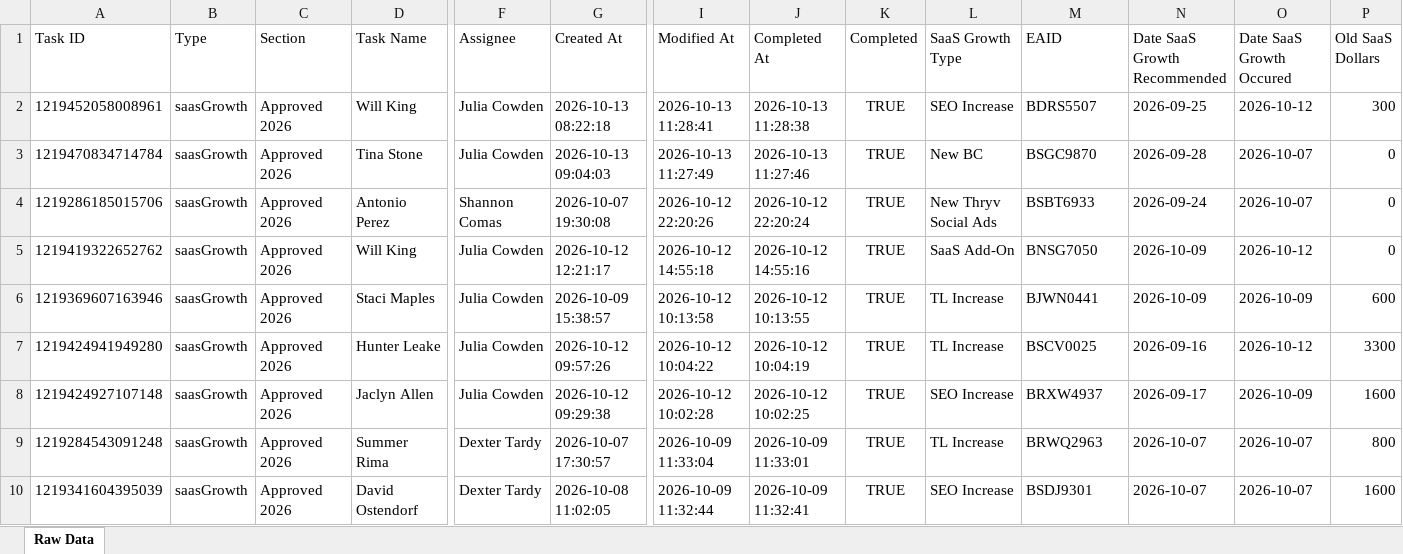
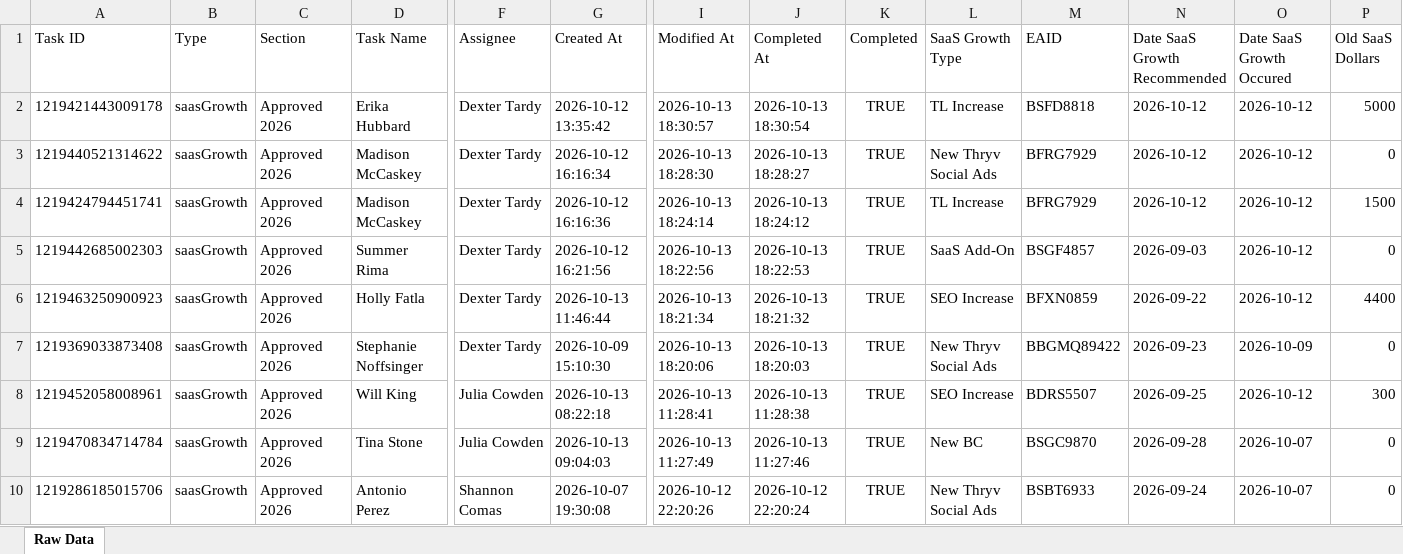
Before and after one commit to timramosthryv/saas-growth-dashboard, an Excel workbook: data.xlsx, sheet Raw Data, drawn as a sheet; only a part is shown, gaps mark what is left out; the shorter side is filled out with more unchanged rows; values as stored, in another font and other column widths than the file's, no borders; rows hold the shown columns only; the diff names each change by its address in the sheet, - before the commit and + after, or states it on an @@ line.

```diff
--- a/data.xlsx (sheet Raw Data)
+++ b/data.xlsx (sheet Raw Data)
+row 2: 1219421443009178 | saasGrowth | Approved 2026 | Erika Hubbard | Dexter Tardy | 2026-10-12 13:35:42 | 2026-10-13 18:30:57 | 2026-10-13 18:30:54 | TRUE | TL Increase | BSFD8818 | 2026-10-12 | 2026-10-12 | 5000
+row 3: 1219440521314622 | saasGrowth | Approved 2026 | Madison McCaskey | Dexter Tardy | 2026-10-12 16:16:34 | 2026-10-13 18:28:30 | 2026-10-13 18:28:27 | TRUE | New Thryv Social Ads | BFRG7929 | 2026-10-12 | 2026-10-12 | 0
+row 4: 1219424794451741 | saasGrowth | Approved 2026 | Madison McCaskey | Dexter Tardy | 2026-10-12 16:16:36 | 2026-10-13 18:24:14 | 2026-10-13 18:24:12 | TRUE | TL Increase | BFRG7929 | 2026-10-12 | 2026-10-12 | 1500
+row 5: 1219442685002303 | saasGrowth | Approved 2026 | Summer Rima | Dexter Tardy | 2026-10-12 16:21:56 | 2026-10-13 18:22:56 | 2026-10-13 18:22:53 | TRUE | SaaS Add-On | BSGF4857 | 2026-09-03 | 2026-10-12 | 0
+row 6: 1219463250900923 | saasGrowth | Approved 2026 | Holly Fatla | Dexter Tardy | 2026-10-13 11:46:44 | 2026-10-13 18:21:34 | 2026-10-13 18:21:32 | TRUE | SEO Increase | BFXN0859 | 2026-09-22 | 2026-10-12 | 4400
+row 7: 1219369033873408 | saasGrowth | Approved 2026 | Stephanie Noffsinger | Dexter Tardy | 2026-10-09 15:10:30 | 2026-10-13 18:20:06 | 2026-10-13 18:20:03 | TRUE | New Thryv Social Ads | BBGMQ89422 | 2026-09-23 | 2026-10-09 | 0
```
Also changed, not shown: 1 other file.
